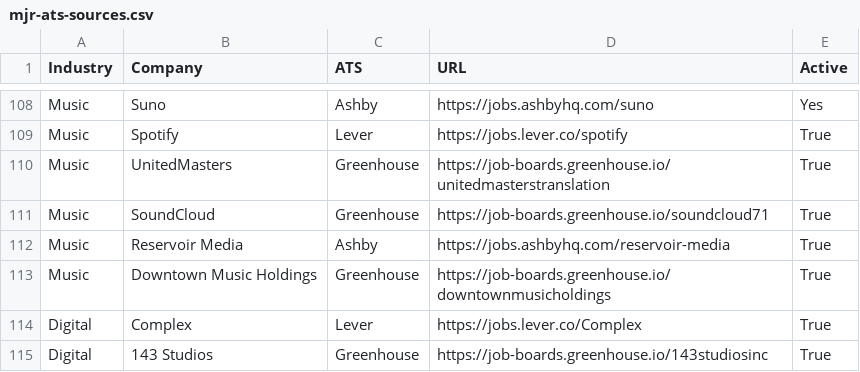
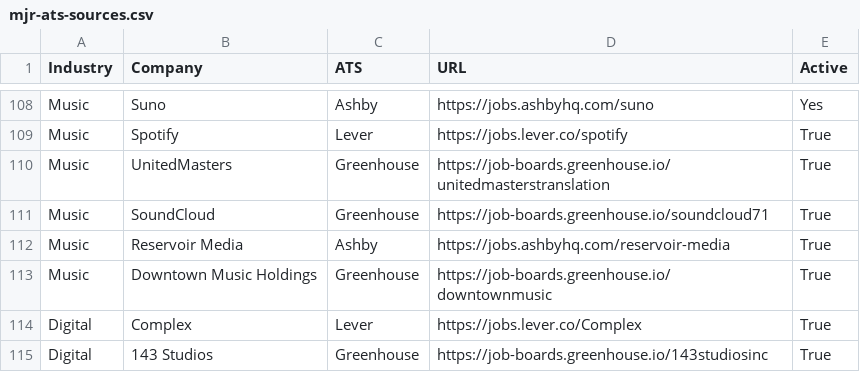
Before and after one commit to Mediajobsreport/mjr-jobs-feed, a CSV file: mjr-ats-sources.csv, drawn as a sheet; only a part is shown, gaps mark what is left out.

Commit message:
Validate Downtown Music Greenhouse board

```diff
--- a/mjr-ats-sources.csv
+++ b/mjr-ats-sources.csv
@@ -112,3 +112,3 @@ Music,SoundCloud,Greenhouse,https://job-boards.greenhouse.io/soundcloud71,True
 Music,Reservoir Media,Ashby,https://jobs.ashbyhq.com/reservoir-media,True
-Music,Downtown Music Holdings,Greenhouse,https://job-boards.greenhouse.io/downtownmusicholdings,True
+Music,Downtown Music Holdings,Greenhouse,https://job-boards.greenhouse.io/downtownmusic,True
 Digital,Complex,Lever,https://jobs.lever.co/Complex,True
```
